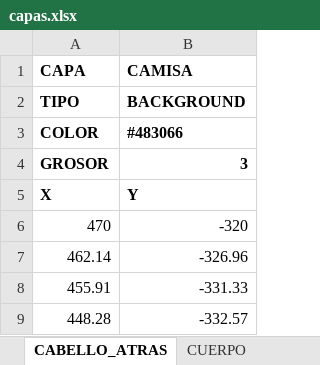
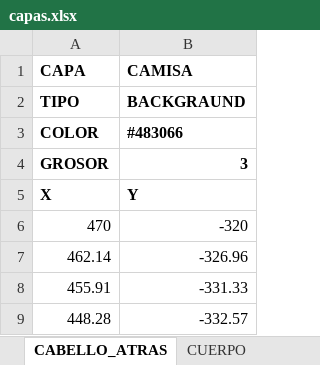
Before and after one commit to zzaun/ProyectoReze_v3, an Excel workbook: capas.xlsx, sheet CABELLO_ATRAS, drawn as a sheet; only a part is shown; values as stored, in another font and other column widths than the file's, no borders; the diff names each change by its address in the sheet, - before the commit and + after, or states it on an @@ line.

Commit message:
commit 04. perimetro cabello

```diff
--- a/capas.xlsx (sheet CABELLO_ATRAS)
+++ b/capas.xlsx (sheet CABELLO_ATRAS)
-B2 (CAMISA): BACKGROUND
+B2 (CAMISA): BACKGRAUND
```
Also changed, not shown: sheet CABELLO, 1 other file.
